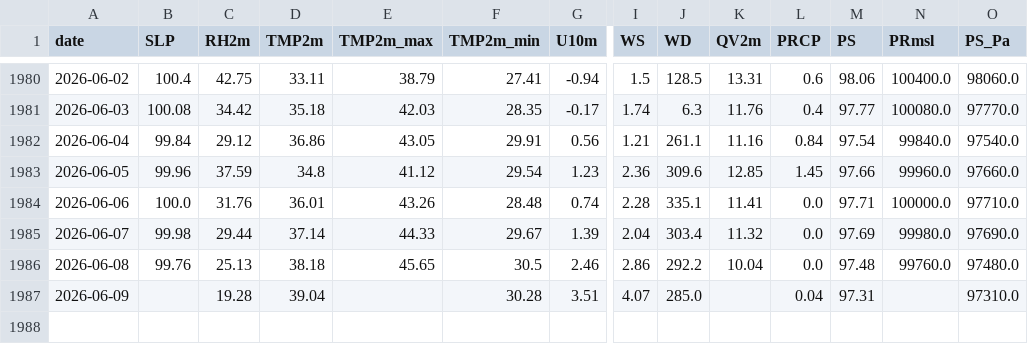
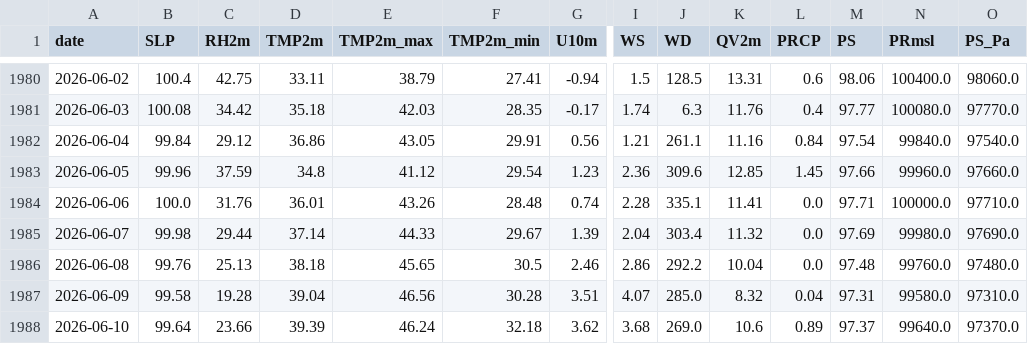
Before and after one commit to souravk03/weather-multicity-data, a CSV file: data/Delhi/nasa_cache.csv, drawn as a sheet; only a part is shown, gaps mark what is left out; rows hold the shown columns only; the diff names each change by its address in the sheet, - before the commit and + after, or states it on an @@ line.

Commit message:
forecast-bot: daily run 2026-06-13

```diff
--- a/data/Delhi/nasa_cache.csv
+++ b/data/Delhi/nasa_cache.csv
-B1987 (SLP): (empty)
+B1987 (SLP): 99.58
-E1987 (TMP2m_max): (empty)
+E1987 (TMP2m_max): 46.56
-K1987 (QV2m): (empty)
+K1987 (QV2m): 8.32
-N1987 (PRmsl): (empty)
+N1987 (PRmsl): 99580.0
+row 1988: 2026-06-10 | 99.64 | 23.66 | 39.39 | 46.24 | 32.18 | 3.62 | 3.68 | 269.0 | 10.6 | 0.89 | 97.37 | 99640.0 | 97370.0
```
